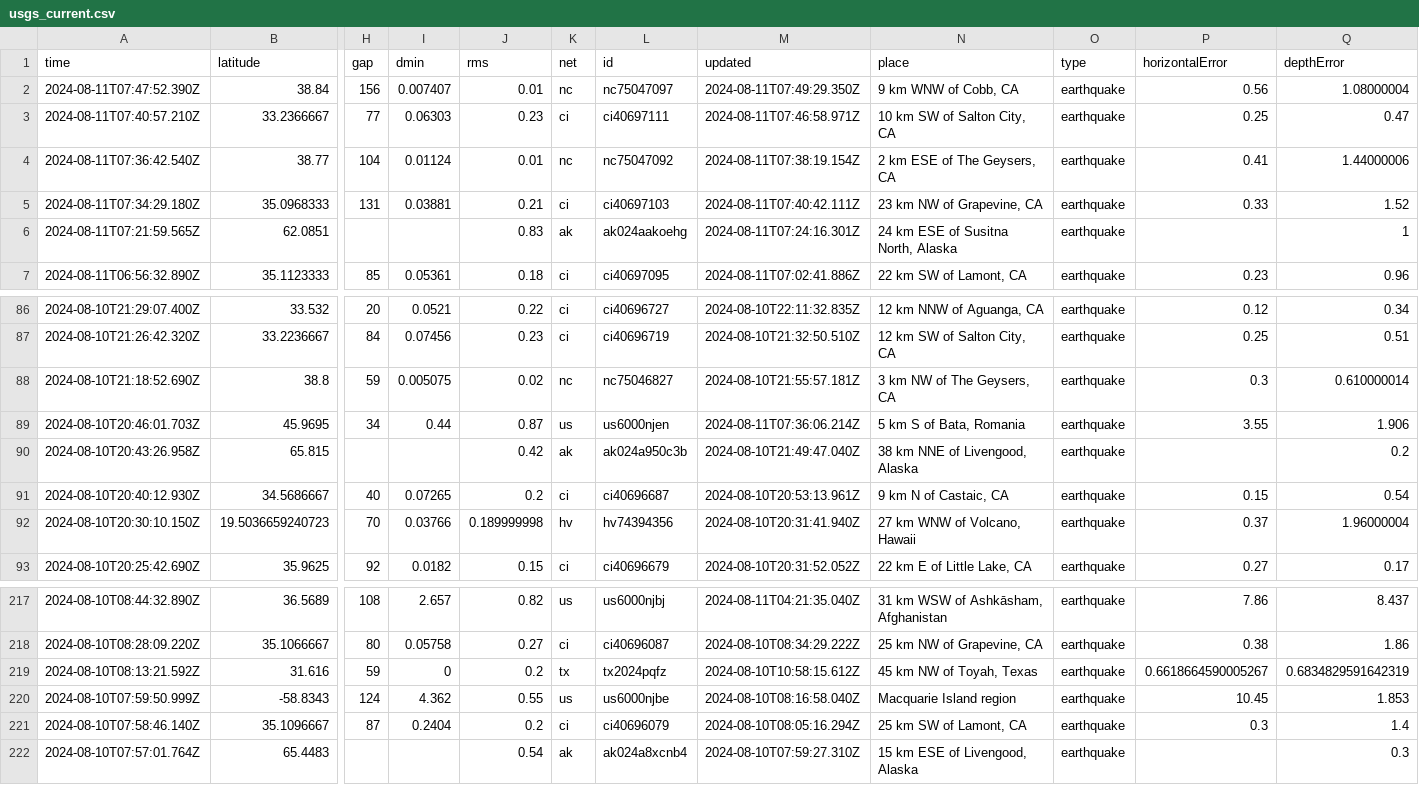
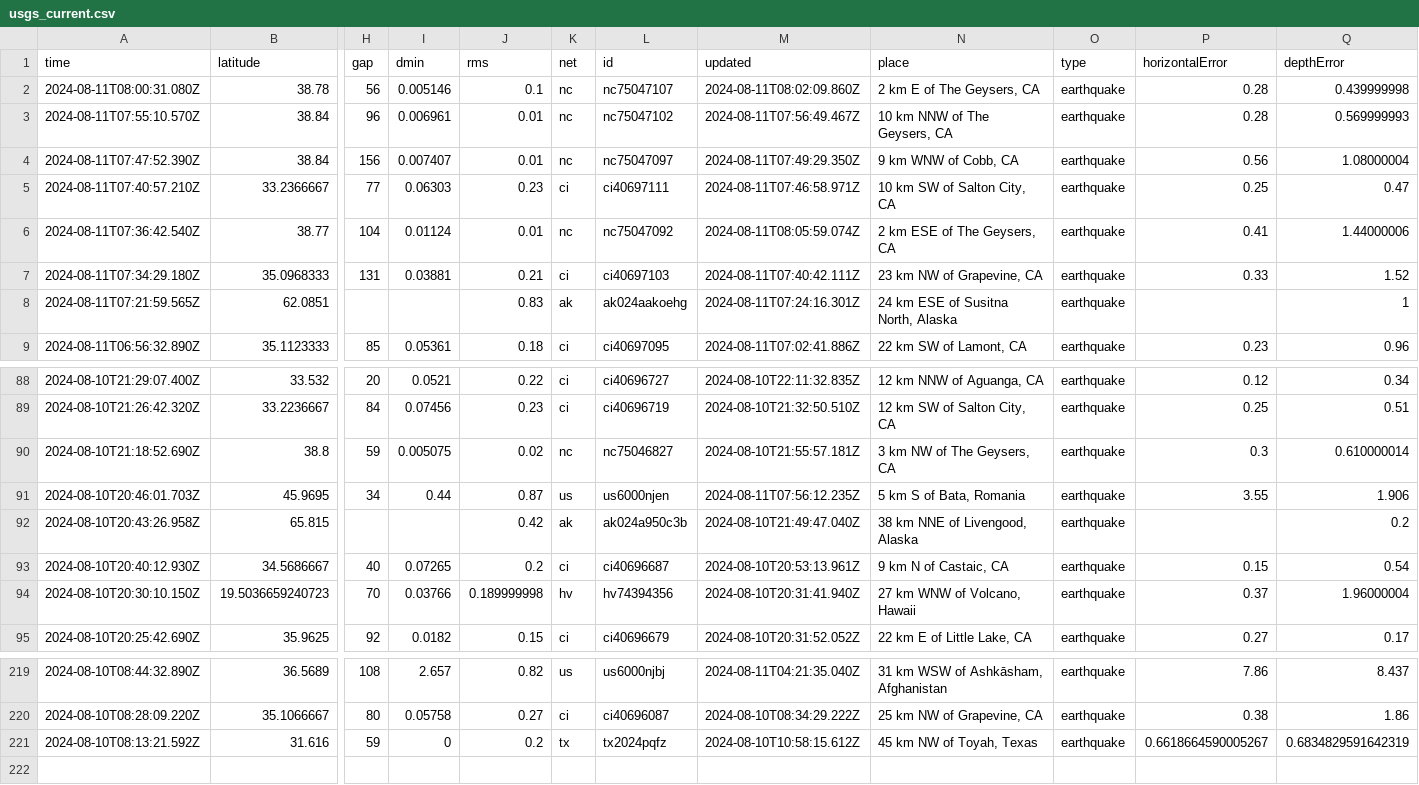
Before and after one commit to abhjtbhrli/nicar22-github-actions, a CSV file: usgs_current.csv, drawn as a sheet; only a part is shown, gaps mark what is left out; removed rows and columns are numbered as before the commit, all else as after; rows hold the shown columns only; the diff names each change by its address in the sheet, - before the commit and + after, or states it on an @@ line.

```diff
--- a/usgs_current.csv
+++ b/usgs_current.csv
+row 2: 2024-08-11T08:00:31.080Z | 38.78 | 56 | 0.005146 | 0.1 | nc | nc75047107 | 2024-08-11T08:02:09.860Z | 2 km E of The Geysers, CA | earthquake | 0.28 | 0.439999998
+row 3: 2024-08-11T07:55:10.570Z | 38.84 | 96 | 0.006961 | 0.01 | nc | nc75047102 | 2024-08-11T07:56:49.467Z | 10 km NNW of The Geysers, CA | earthquake | 0.28 | 0.569999993
-M6 (updated): 2024-08-11T07:38:19.154Z
+M6 (updated): 2024-08-11T08:05:59.074Z
-M91 (updated): 2024-08-11T07:36:06.214Z
+M91 (updated): 2024-08-11T07:56:12.235Z
-row 220: 2024-08-10T07:59:50.999Z | -58.8343 | 124 | 4.362 | 0.55 | us | us6000njbe | 2024-08-10T08:16:58.040Z | Macquarie Island region | earthquake | 10.45 | 1.853
-row 221: 2024-08-10T07:58:46.140Z | 35.1096667 | 87 | 0.2404 | 0.2 | ci | ci40696079 | 2024-08-10T08:05:16.294Z | 25 km SW of Lamont, CA | earthquake | 0.3 | 1.4
-row 222: 2024-08-10T07:57:01.764Z | 65.4483 |  |  | 0.54 | ak | ak024a8xcnb4 | 2024-08-10T07:59:27.310Z | 15 km ESE of Livengood, Alaska | earthquake |  | 0.3
```
Also changed, not shown: 1 other file.
